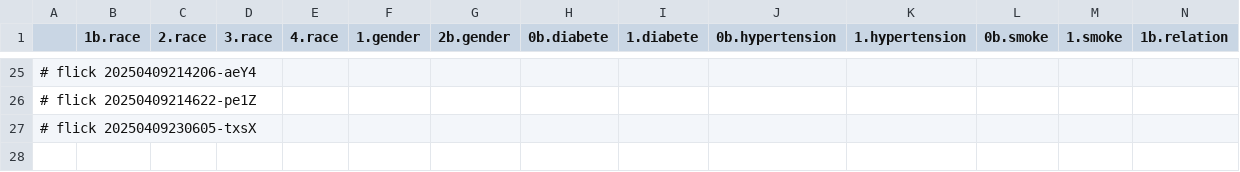
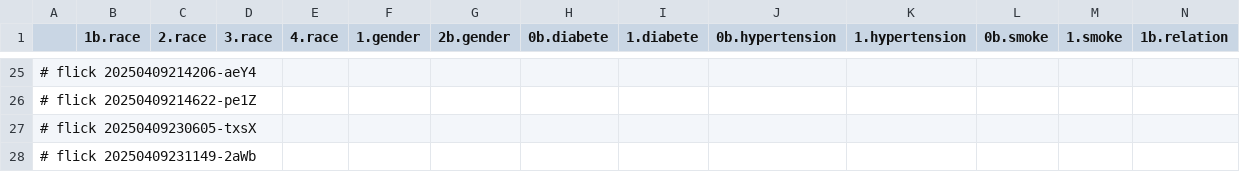
Before and after one commit to abikesa/false-font, a CSV file: kitabo/ensi/testbin/test3/assets/csv/don_var1_overall.csv, drawn as a sheet; only a part is shown, gaps mark what is left out; rows hold the shown columns only; the diff names each change by its address in the sheet, - before the commit and + after, or states it on an @@ line.

Commit message:
kitabo/ensi/testbin/test3/assets/csv/don_var1_overall.csv

```diff
--- a/kitabo/ensi/testbin/test3/assets/csv/don_var1_overall.csv
+++ b/kitabo/ensi/testbin/test3/assets/csv/don_var1_overall.csv
+row 28: # flick 20250409231149-2aWb
```
